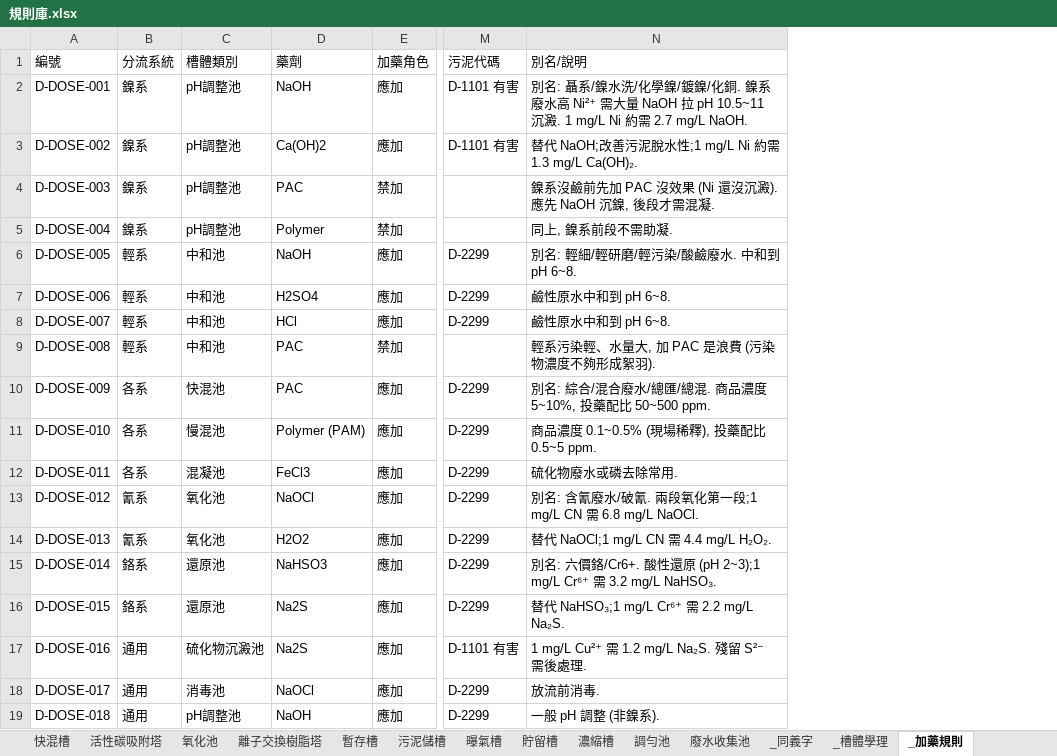
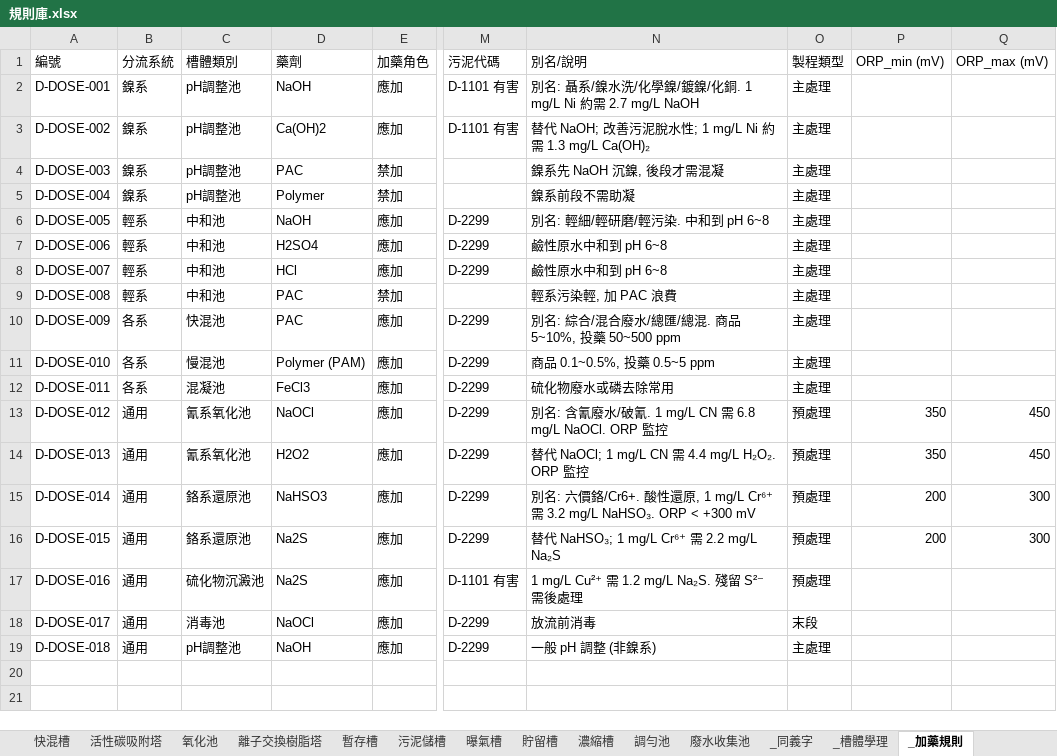
Before and after one commit to jetenv02-lab/water-pollution-review, an Excel workbook: 規則庫.xlsx, sheet _加藥規則, drawn as a sheet; only a part is shown, gaps mark what is left out; values as stored, in another font and other column widths than the file's, no borders; charts and pictures and table styles not drawn; the diff names each change by its address in the sheet, - before the commit and + after, or states it on an @@ line.

```diff
--- a/規則庫.xlsx (sheet _加藥規則)
+++ b/規則庫.xlsx (sheet _加藥規則)
+column O (製程類型), rows 2-19: 主處理 | 主處理 | 主處理 | 主處理 | 主處理 | 主處理 | 主處理 | 主處理 | 主處理 | 主處理 | 主處理 | 預處理 | 預處理 | 預處理 | 預處理 | 預處理 | 末段 | 主處理
+column P (ORP_min (mV)), rows 13-16: 350 | 350 | 200 | 200
+column Q (ORP_max (mV)), rows 13-16: 450 | 450 | 300 | 300
-N2 (別名/說明): …/化銅. 鎳系廢水高 Ni²⁺ 需大量 NaOH 拉 pH 10.5~11 沉澱. 1 mg/L Ni 約需 2.7 mg/L NaOH.
+N2 (別名/說明): …/化銅. 1 mg/L Ni 約需 2.7 mg/L NaOH
-N3 (別名/說明): …泥脫水性;1 mg/L Ni 約需 1.3 mg/L Ca(OH)₂.
+N3 (別名/說明): …泥脫水性; 1 mg/L Ni 約需 1.3 mg/L Ca(OH)₂
-N4 (別名/說明): 鎳系沒鹼前先加 PAC 沒效果 (Ni 還沒沉澱). 應先 NaOH 沉鎳, 後段才需混凝.
+N4 (別名/說明): 鎳系先 NaOH 沉鎳, 後段才需混凝
-N5 (別名/說明): 同上, 鎳系前段不需助凝.
+N5 (別名/說明): 鎳系前段不需助凝
-N6 (別名/說明): 別名: 輕細/輕研磨/輕污染/酸鹼廢水. 中和到 pH 6~8.
+N6 (別名/說明): 別名: 輕細/輕研磨/輕污染. 中和到 pH 6~8
-N7:N8 (別名/說明): 鹼性原水中和到 pH 6~8.
+N7:N8 (別名/說明): 鹼性原水中和到 pH 6~8
-N9 (別名/說明): 輕系污染輕、水量大, 加 PAC 是浪費 (污染物濃度不夠形成絮羽).
+N9 (別名/說明): 輕系污染輕, 加 PAC 浪費
-N10 (別名/說明): 別名: 綜合/混合廢水/總匯/總混. 商品濃度 5~10%, 投藥配比 50~500 ppm.
+N10 (別名/說明): 別名: 綜合/混合廢水/總匯/總混. 商品 5~10%, 投藥 50~500 ppm
-N11 (別名/說明): 商品濃度 0.1~0.5% (現場稀釋), 投藥配比 0.5~5 ppm.
+N11 (別名/說明): 商品 0.1~0.5%, 投藥 0.5~5 ppm
-N12 (別名/說明): 硫化物廢水或磷去除常用.
+N12 (別名/說明): 硫化物廢水或磷去除常用
-B13:B14 (分流系統): 氰系
+B13:B14 (分流系統): 通用
-C13:C14 (槽體類別): 氧化池
+C13:C14 (槽體類別): 氰系氧化池
-N13 (別名/說明): …/破氰. 兩段氧化第一段;1 mg/L CN 需 6.8 mg/L NaOCl.
+N13 (別名/說明): …/破氰. 1 mg/L CN 需 6.8 mg/L NaOCl. ORP 監控
-N14 (別名/說明): 替代 NaOCl;1 mg/L CN 需 4.4 mg/L H₂O₂.
+N14 (別名/說明): 替代 NaOCl; 1 mg/L CN 需 4.4 mg/L H₂O₂. ORP 監控
-B15:B16 (分流系統): 鉻系
+B15:B16 (分流系統): 通用
-C15:C16 (槽體類別): 還原池
+C15:C16 (槽體類別): 鉻系還原池
-N15 (別名/說明): …還原 (pH 2~3);1 mg/L Cr⁶⁺ 需 3.2 mg/L NaHSO₃.
+N15 (別名/說明): …還原, 1 mg/L Cr⁶⁺ 需 3.2 mg/L NaHSO₃. ORP < +300 mV
-N16 (別名/說明): 替代 NaHSO₃;1 mg/L Cr⁶⁺ 需 2.2 mg/L Na₂S.
+N16 (別名/說明): 替代 NaHSO₃; 1 mg/L Cr⁶⁺ 需 2.2 mg/L Na₂S
-N17 (別名/說明): 1 mg/L Cu²⁺ 需 1.2 mg/L Na₂S. 殘留 S²⁻ 需後處理.
+N17 (別名/說明): 1 mg/L Cu²⁺ 需 1.2 mg/L Na₂S. 殘留 S²⁻ 需後處理
-N18 (別名/說明): 放流前消毒.
+N18 (別名/說明): 放流前消毒
-N19 (別名/說明): 一般 pH 調整 (非鎳系).
+N19 (別名/說明): 一般 pH 調整 (非鎳系)
```
Also changed, not shown: sheet _審查紀錄, other sheet tabs.
